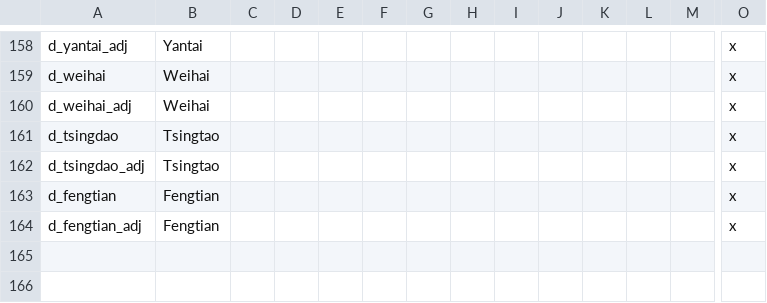
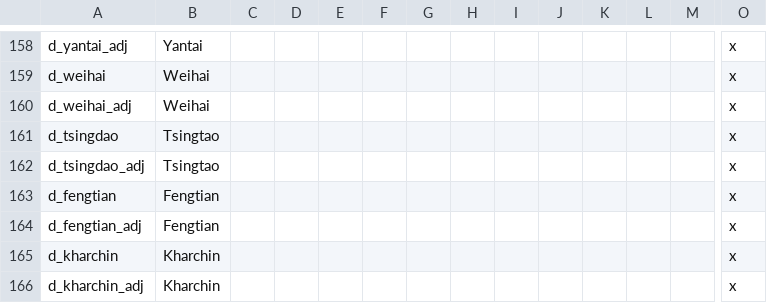
Before and after one commit to soregi/Fallen-Skyscraper, a CSV file: Falen/localisation/duchy_titles.csv, drawn as a sheet; only a part is shown, gaps mark what is left out; rows hold the shown columns only; the diff names each change by its address in the sheet, - before the commit and + after, or states it on an @@ line.

```diff
--- a/Falen/localisation/duchy_titles.csv
+++ b/Falen/localisation/duchy_titles.csv
+row 165: d_kharchin | Kharchin |  |  |  |  |  |  |  |  |  |  |  | x
+row 166: d_kharchin_adj | Kharchin |  |  |  |  |  |  |  |  |  |  |  | x
```
Also changed, not shown: Falen/localisation/province_names.csv, Falen/map/definition.csv, 51 other files.
